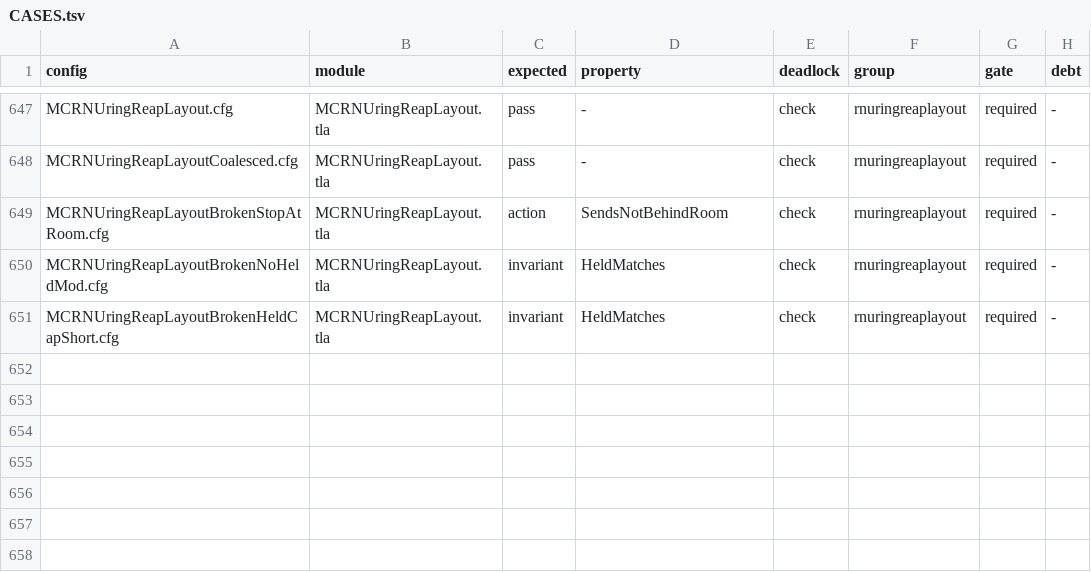
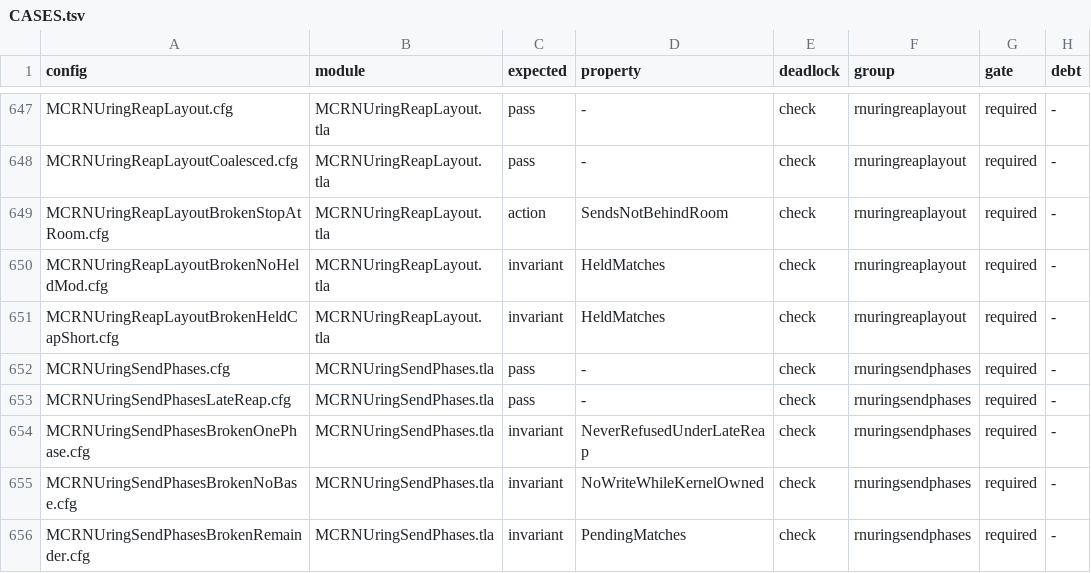
Before and after one commit to mas-bandwidth/rocketnet, a TSV file: proofs/tla/CASES.tsv, drawn as a sheet; only a part is shown, gaps mark what is left out; the diff names each change by its address in the sheet, - before the commit and + after, or states it on an @@ line.

```diff
--- a/proofs/tla/CASES.tsv
+++ b/proofs/tla/CASES.tsv
+row 652: MCRNUringSendPhases.cfg | MCRNUringSendPhases.tla | pass | - | check | rnuringsendphases | required | -
+row 653: MCRNUringSendPhasesLateReap.cfg | MCRNUringSendPhases.tla | pass | - | check | rnuringsendphases | required | -
+row 654: MCRNUringSendPhasesBrokenOnePhase.cfg | MCRNUringSendPhases.tla | invariant | NeverRefusedUnderLateReap | check | rnuringsendphases | required | -
+row 655: MCRNUringSendPhasesBrokenNoBase.cfg | MCRNUringSendPhases.tla | invariant | NoWriteWhileKernelOwned | check | rnuringsendphases | required | -
+row 656: MCRNUringSendPhasesBrokenRemainder.cfg | MCRNUringSendPhases.tla | invariant | PendingMatches | check | rnuringsendphases | required | -
```
Also changed, not shown: proofs/tla/COVERAGE.tsv, proofs/tla/RUNS.tsv, 18 other files.
